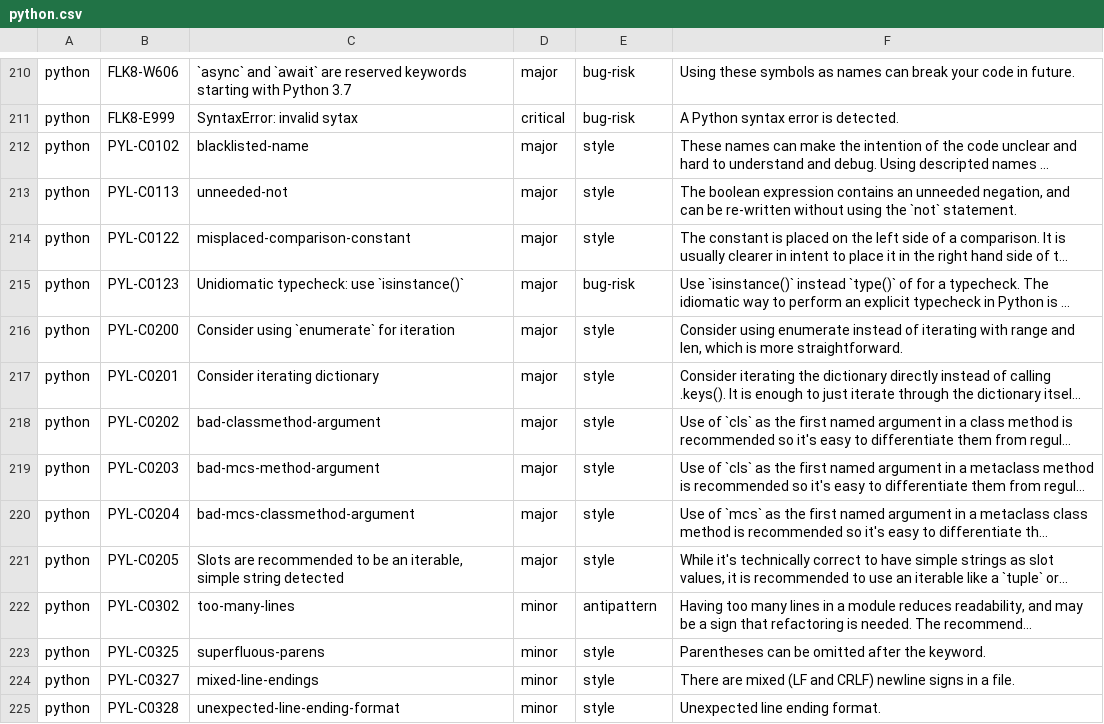
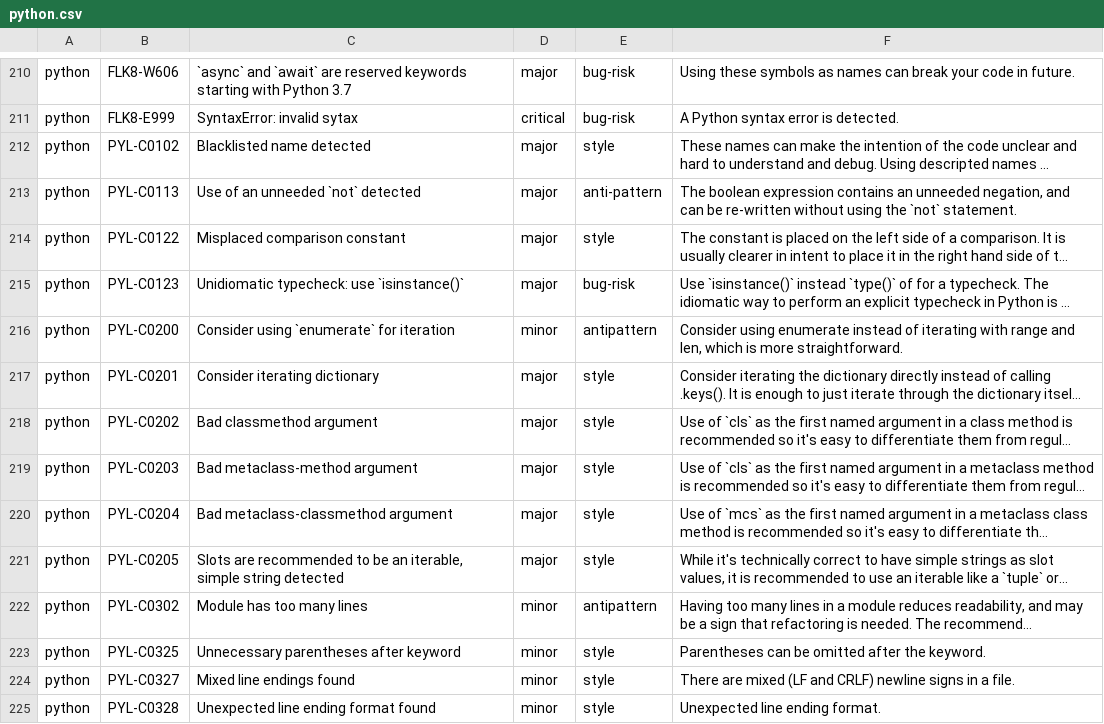
Before and after one commit to DeepSourceCorp/artifacts, a CSV file: issues/python.csv, drawn as a sheet; only a part is shown, gaps mark what is left out; long unchanged cells end in …; the diff covers the shown part only; the diff names each change by its address in the sheet, - before the commit and + after, or states it on an @@ line.

Commit message:
Fix #107 Change severity and improve issues

```diff
--- a/issues/python.csv
+++ b/issues/python.csv
-C212: blacklisted-name
+C212: Blacklisted name detected
-C213: unneeded-not
+C213: Use of an unneeded `not` detected
-E213: style
+E213: anti-pattern
-C214: misplaced-comparison-constant
+C214: Misplaced comparison constant
-D216: major
+D216: minor
-E216: style
+E216: antipattern
-C218: bad-classmethod-argument
+C218: Bad classmethod argument
-C219: bad-mcs-method-argument
+C219: Bad metaclass-method argument
-C220: bad-mcs-classmethod-argument
+C220: Bad metaclass-classmethod argument
-C222: too-many-lines
+C222: Module has too many lines
-C223: superfluous-parens
+C223: Unnecessary parentheses after keyword
-C224: mixed-line-endings
+C224: Mixed line endings found
-C225: unexpected-line-ending-format
+C225: Unexpected line ending format found
```
Also changed, not shown: 1 added row and 31 edited cells elsewhere in this file.
